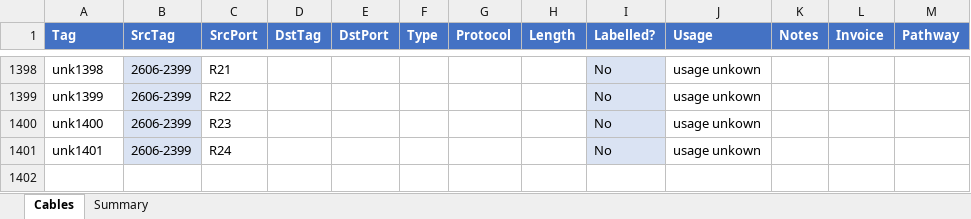
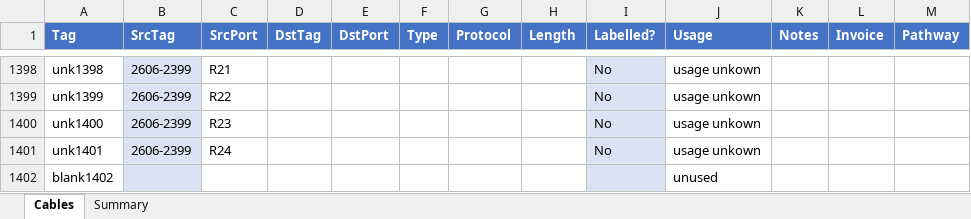
Before and after one commit to avmaint/uacdata, an Excel workbook: cables.xlsx, sheet Cables, drawn as a sheet; only a part is shown, gaps mark what is left out; values as stored, in another font and other column widths than the file's, no borders; table styles not drawn; the diff names each change by its address in the sheet, - before the commit and + after, or states it on an @@ line.

Commit message:
added a blank for testing

```diff
--- a/cables.xlsx (sheet Cables)
+++ b/cables.xlsx (sheet Cables)
+row 1402: blank1402 |  |  |  |  |  |  |  |  | unused
```
